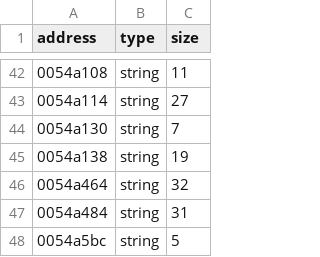
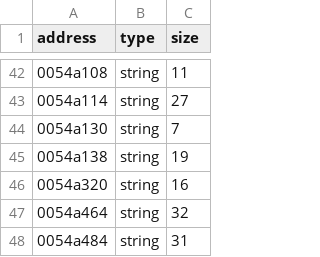
Before and after one commit to leadpogrommer/racers2, a CSV file: reccmp/strings.csv, drawn as a sheet; only a part is shown, gaps mark what is left out; the shorter side is filled out with more unchanged rows; the diff names each change by its address in the sheet, - before the commit and + after, or states it on an @@ line.

```diff
--- a/reccmp/strings.csv
+++ b/reccmp/strings.csv
+row 46: 0054a320 | string | 16
```
Also changed, not shown: reccmp/function-sizes.csv, 29 other files.
